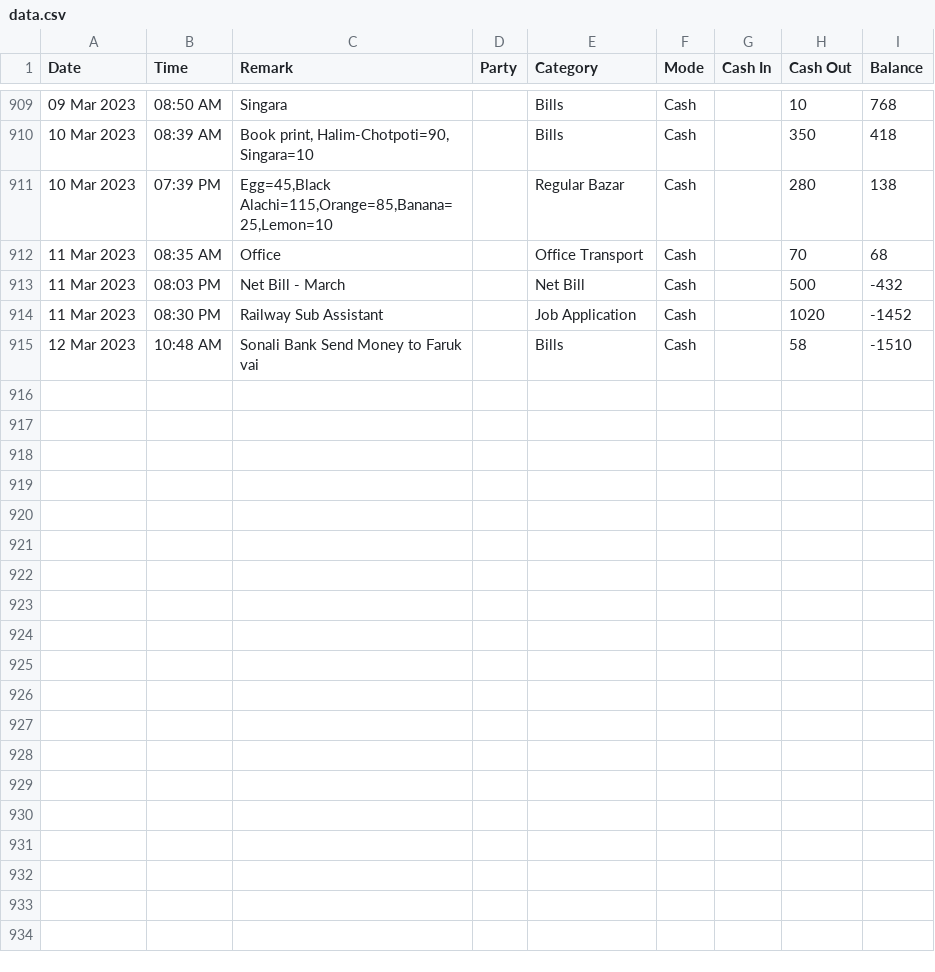
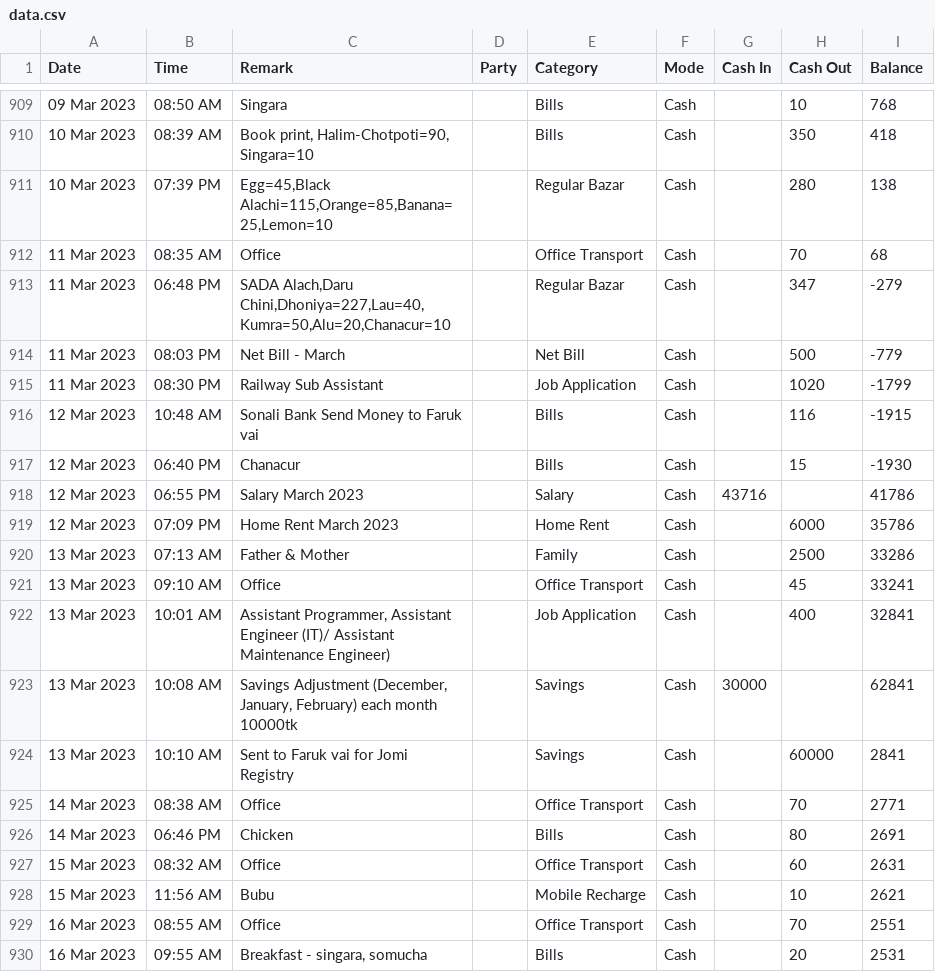
Before and after one commit to sohelranacse/analysis-data, a CSV file: budget/data.csv, drawn as a sheet; only a part is shown, gaps mark what is left out; addresses are those after the commit; the diff names each change by its address in the sheet, - before the commit and + after, or states it on an @@ line.

```diff
--- a/budget/data.csv
+++ b/budget/data.csv
+row 913: 11 Mar 2023 | 06:48 PM | SADA Alach,Daru Chini,Dhoniya=227,Lau=40,Kumra=50,Alu=20,Chanacur=10 |  | Regular Bazar | Cash |  | 347 | -279
-I914 (Balance): -432
+I914 (Balance): -779
-I915 (Balance): -1452
+I915 (Balance): -1799
-H916 (Cash Out): 58
+H916 (Cash Out): 116
-I916 (Balance): -1510
+I916 (Balance): -1915
+row 917: 12 Mar 2023 | 06:40 PM | Chanacur |  | Bills | Cash |  | 15 | -1930
+row 918: 12 Mar 2023 | 06:55 PM | Salary March 2023 |  | Salary | Cash | 43716 |  | 41786
+row 919: 12 Mar 2023 | 07:09 PM | Home Rent March 2023 |  | Home Rent | Cash |  | 6000 | 35786
+row 920: 13 Mar 2023 | 07:13 AM | Father & Mother |  | Family | Cash |  | 2500 | 33286
+row 921: 13 Mar 2023 | 09:10 AM | Office |  | Office Transport | Cash |  | 45 | 33241
+row 922: 13 Mar 2023 | 10:01 AM | Assistant Programmer, Assistant Engineer (IT)/ Assistant Maintenance Engineer) |  | Job Application | Cash |  | 400 | 32841
+row 923: 13 Mar 2023 | 10:08 AM | Savings Adjustment (December, January, February) each month 10000tk |  | Savings | Cash | 30000 |  | 62841
+row 924: 13 Mar 2023 | 10:10 AM | Sent to Faruk vai for Jomi Registry |  | Savings | Cash |  | 60000 | 2841
+row 925: 14 Mar 2023 | 08:38 AM | Office |  | Office Transport | Cash |  | 70 | 2771
+row 926: 14 Mar 2023 | 06:46 PM | Chicken |  | Bills | Cash |  | 80 | 2691
+row 927: 15 Mar 2023 | 08:32 AM | Office |  | Office Transport | Cash |  | 60 | 2631
+row 928: 15 Mar 2023 | 11:56 AM | Bubu |  | Mobile Recharge | Cash |  | 10 | 2621
+row 929: 16 Mar 2023 | 08:55 AM | Office |  | Office Transport | Cash |  | 70 | 2551
+row 930: 16 Mar 2023 | 09:55 AM | Breakfast - singara, somucha |  | Bills | Cash |  | 20 | 2531
```
Also changed, not shown: budget/budget.csv.
